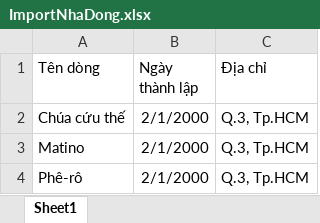
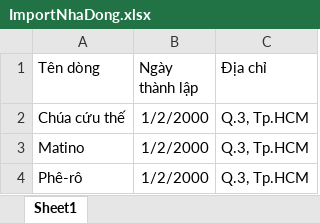
Before and after one commit to Hung-Nguyen00/so-gia-dinh-cong-giao, an Excel workbook: public/excels/ImportNhaDong.xlsx, sheet Sheet1, drawn as a sheet; values as stored, in another font and other column widths than the file's, no borders; the diff names each change by its address in the sheet, - before the commit and + after, or states it on an @@ line.

```diff
--- a/public/excels/ImportNhaDong.xlsx (sheet Sheet1)
+++ b/public/excels/ImportNhaDong.xlsx (sheet Sheet1)
-B2:B4 (Ngày thành lập): 2/1/2000
+B2:B4 (Ngày thành lập): 1/2/2000
```
Also changed, not shown: public/excels/ImportGPGHGX.xlsx, public/excels/ImportSoGiaDinh.xlsx, 31 other files.
